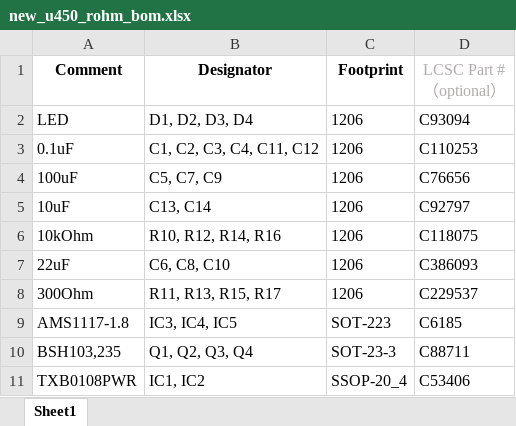
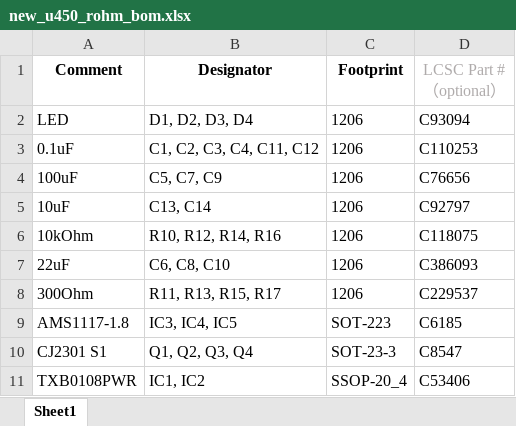
Before and after one commit to Khaiduy/Open8_PCB, an Excel workbook: PCB_New_U540/new_u450_rohm_bom.xlsx, sheet Sheet1, drawn as a sheet; values as stored, in another font and other column widths than the file's, no borders; the diff names each change by its address in the sheet, - before the commit and + after, or states it on an @@ line.

```diff
--- a/PCB_New_U540/new_u450_rohm_bom.xlsx (sheet Sheet1)
+++ b/PCB_New_U540/new_u450_rohm_bom.xlsx (sheet Sheet1)
-A10 (Comment): BSH103,235
+A10 (Comment): CJ2301 S1
-D10 (LCSC Part #（optional）): C88711
+D10 (LCSC Part #（optional）): C8547
```
Also changed, not shown: PCB_New_U540/new_u450_rohm_cpl1.xlsx.
